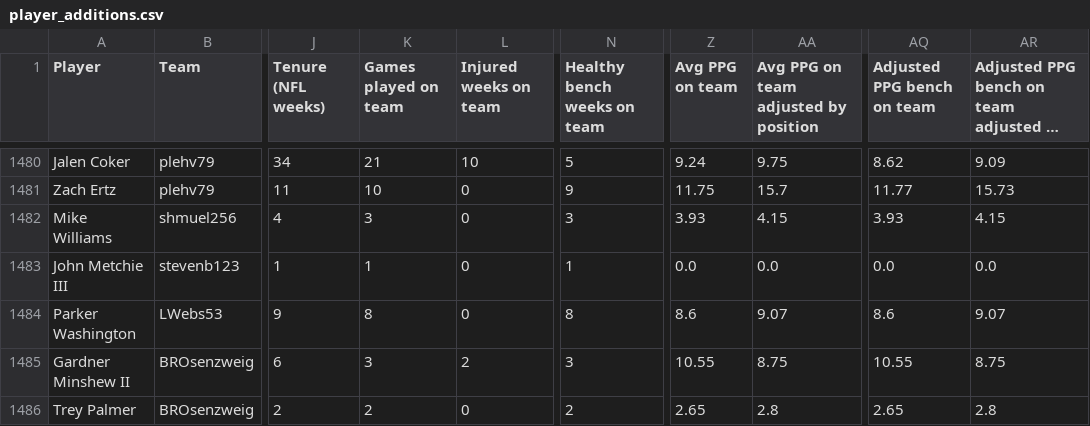
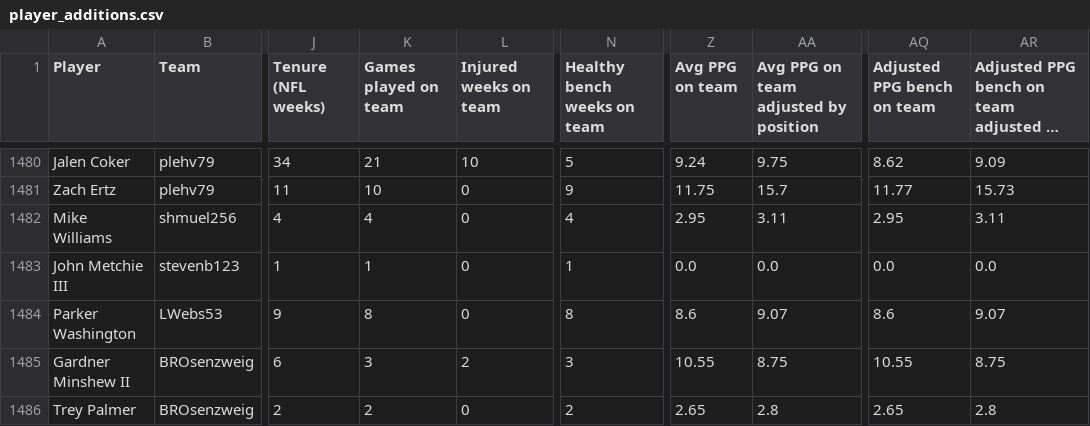
Before and after one commit to Oliverwkw/LOTG-Stats, a CSV file: exports/player_additions.csv, drawn as a sheet; only a part is shown, gaps mark what is left out; long unchanged cells end in …; the diff names each change by its address in the sheet, - before the commit and + after, or states it on an @@ line.

```diff
--- a/exports/player_additions.csv
+++ b/exports/player_additions.csv
-K1482 (Games played on team): 3
+K1482 (Games played on team): 4
-N1482 (Healthy bench weeks on team): 3
+N1482 (Healthy bench weeks on team): 4
-Z1482 (Avg PPG on team): 3.93
+Z1482 (Avg PPG on team): 2.95
-AA1482: 4.15
+AA1482: 3.11
-AQ1482 (Adjusted PPG bench on team): 3.93
+AQ1482 (Adjusted PPG bench on team): 2.95
-AR1482: 4.15
+AR1482: 3.11
```
Also changed, not shown: exports/team_all_time.csv, exports/team_year.csv, 19 other files.
